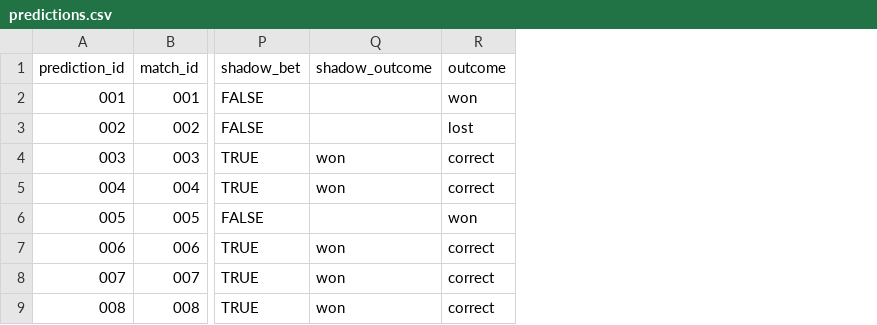
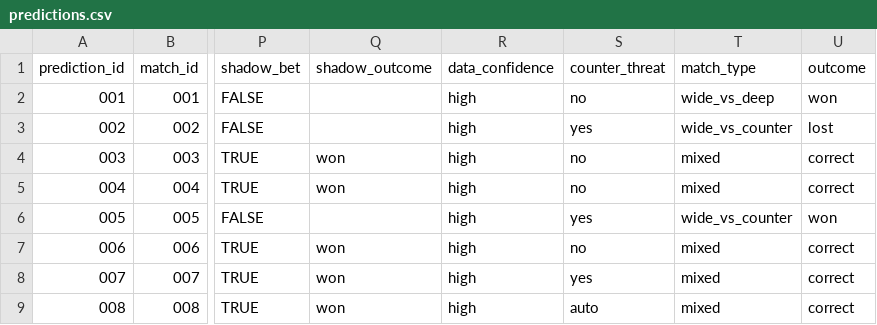
Before and after one commit to phildinh/world-cup-corners-model, a CSV file: data/predictions.csv, drawn as a sheet; only a part is shown, gaps mark what is left out; the diff names each change by its address in the sheet, - before the commit and + after, or states it on an @@ line.

```diff
--- a/data/predictions.csv
+++ b/data/predictions.csv
+column R (data_confidence), rows 2-9: all high
+column S (counter_threat), rows 2-9: no | yes | no | no | yes | no | yes | auto
+column T (match_type), rows 2-9: wide_vs_deep | wide_vs_counter | mixed | mixed | wide_vs_counter | mixed | mixed | mixed
```
Also changed, not shown: data/matches.csv, data/model_versions.csv, 6 other files.
